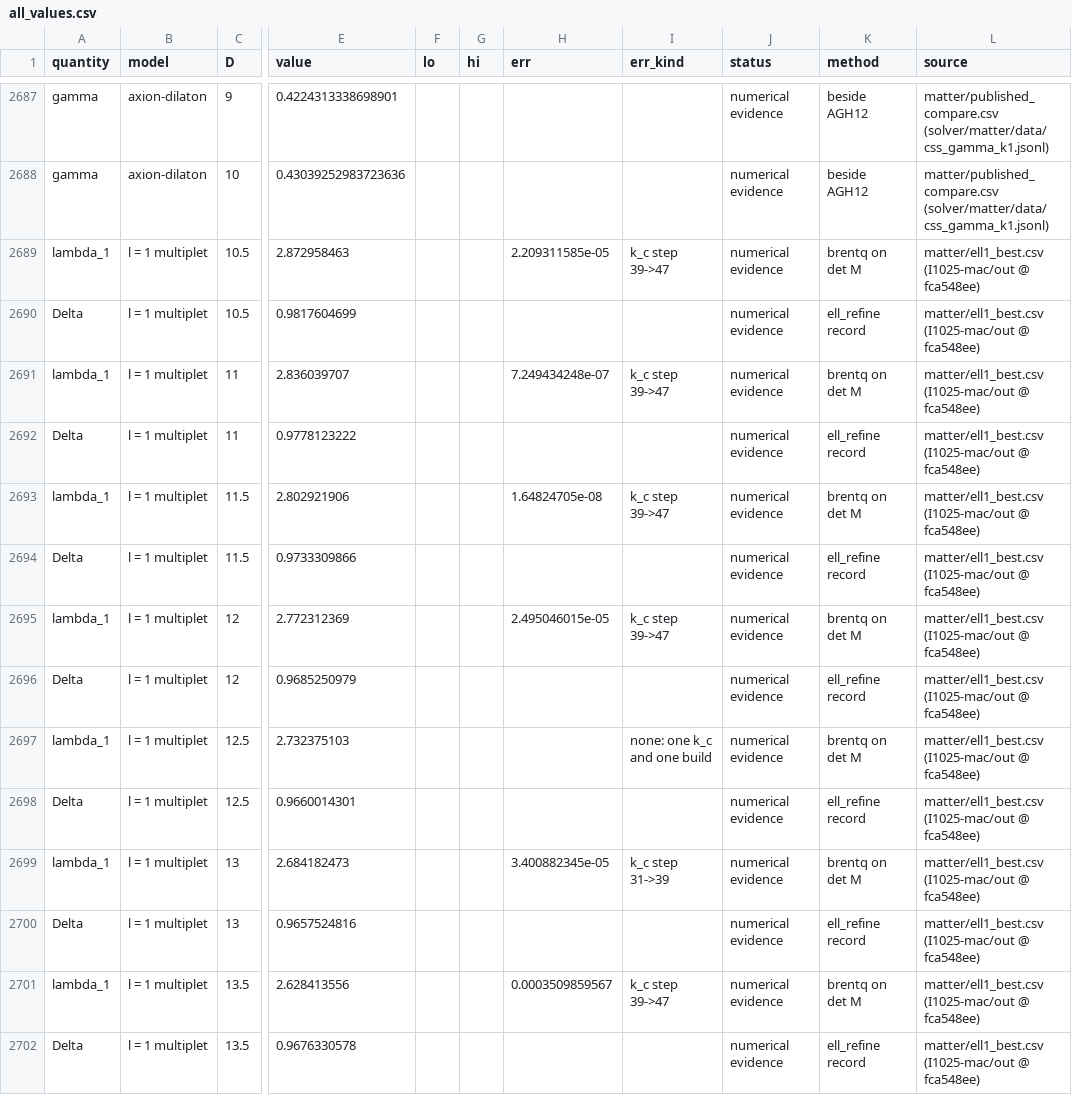
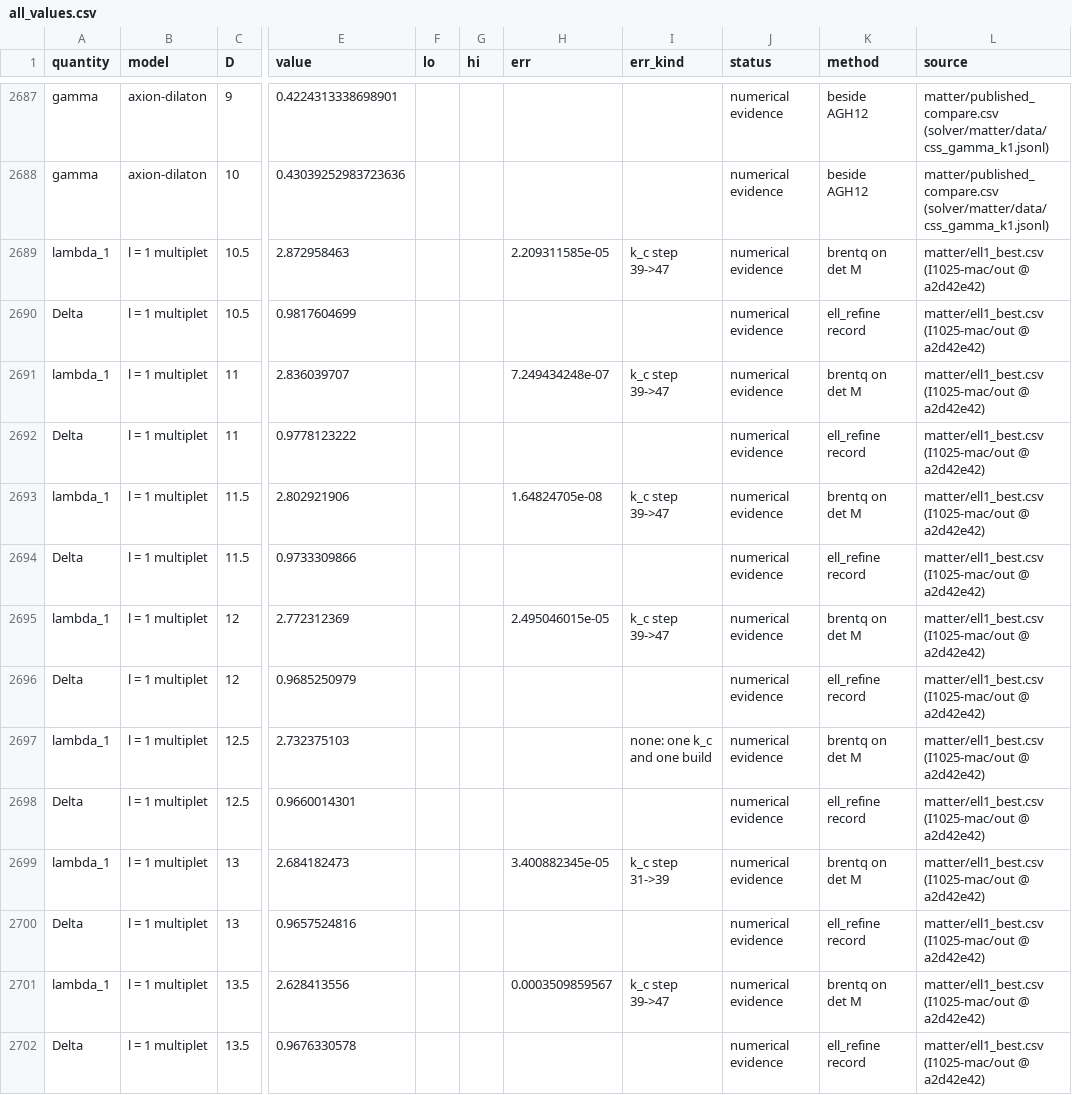
Before and after one commit to nmoinvaz/choptuik-large-d, a CSV file: all_values.csv, drawn as a sheet; only a part is shown, gaps mark what is left out; the diff covers the shown part only; the diff names each change by its address in the sheet, - before the commit and + after, or states it on an @@ line.

```diff
--- a/all_values.csv
+++ b/all_values.csv
-L2689:L2702 (source): …(I1025-mac/out @ fca548ee)
+L2689:L2702 (source): …(I1025-mac/out @ a2d42e42)
```
Also changed, not shown: 60 edited cells elsewhere in this file, matter/ell1_best.csv, matter/ell1_root_kinds.csv, 1 other file.
